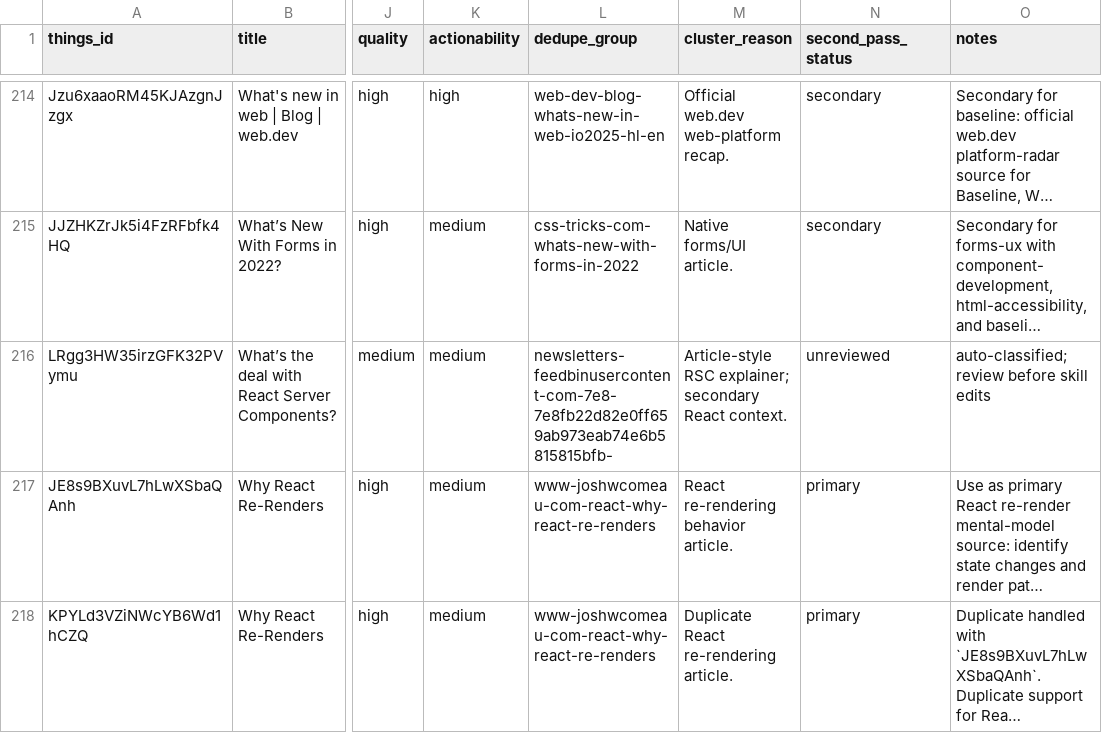
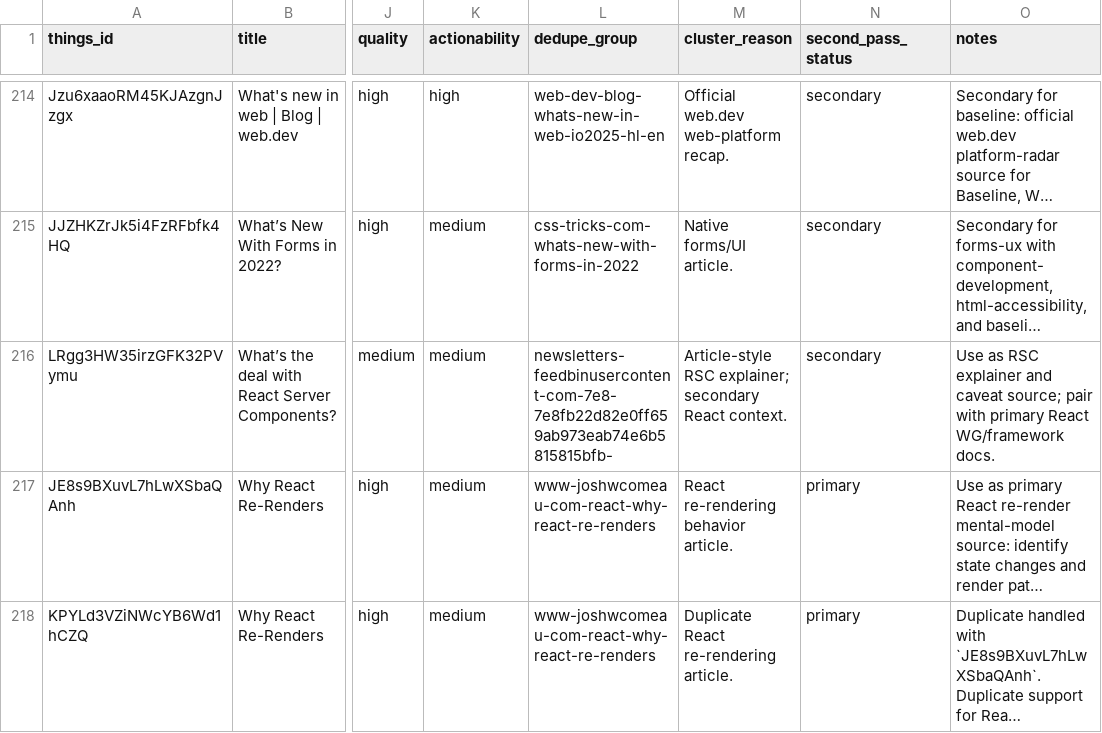
Before and after one commit to sebastian-software/skills.sebastian-software.com, a CSV file: docs/source-review/candidate-source-map.csv, drawn as a sheet; only a part is shown, gaps mark what is left out; long unchanged cells end in …; the diff names each change by its address in the sheet, - before the commit and + after, or states it on an @@ line.

Commit message:
skill(react-architecture): integrate what-s-the-deal-with-react-server-components
Things-ID: LRgg3HW35irzGFK32PVymu
Source: https://newsletters.feedbinusercontent.com/7e8/7e8fb22d82e0ff659ab973eab74e6b5815815bfb.html
Decision: secondary
Target: skills/internal/s7n-react-architecture/references/server-components.md
URL-Recheck: 2026-06-13, HTTP 200

```diff
--- a/docs/source-review/candidate-source-map.csv
+++ b/docs/source-review/candidate-source-map.csv
-N216 (second_pass_status): unreviewed
+N216 (second_pass_status): secondary
-O216 (notes): auto-classified; review before skill edits
+O216 (notes): Use as RSC explainer and caveat source; pair with primary React WG/framework docs.
```
Also changed, not shown: 1 other file.
